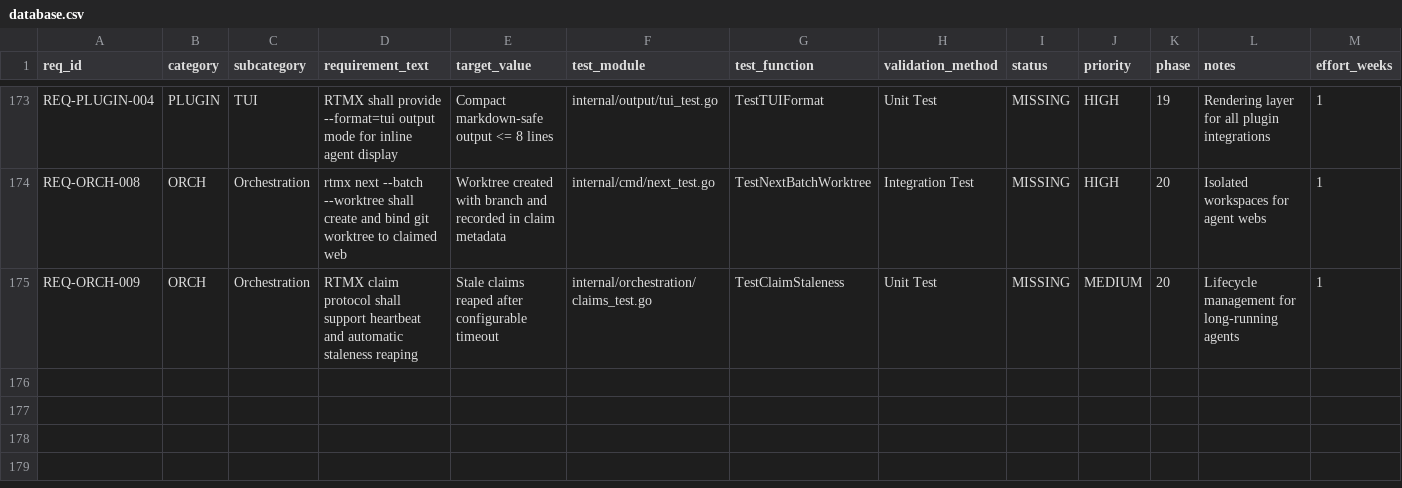
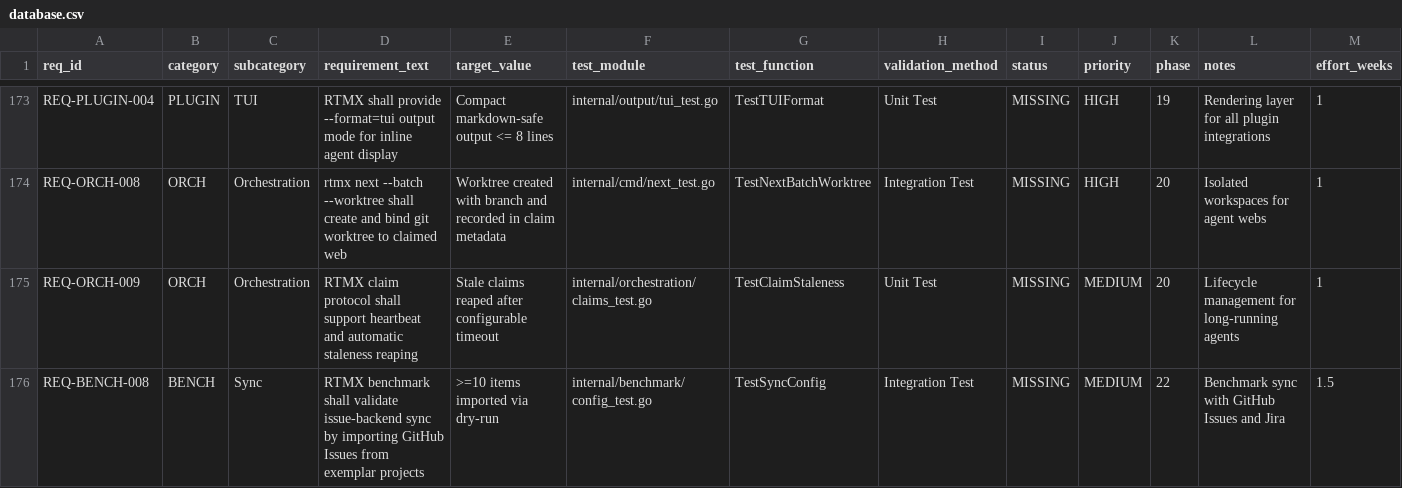
Before and after one commit to rtmx-ai/rtmx, a CSV file: .rtmx/database.csv, drawn as a sheet; only a part is shown, gaps mark what is left out; rows hold the shown columns only; the diff covers the shown part only; the diff names each change by its address in the sheet, - before the commit and + after, or states it on an @@ line.

```diff
--- a/.rtmx/database.csv
+++ b/.rtmx/database.csv
+row 176: REQ-BENCH-008 | BENCH | Sync | RTMX benchmark shall validate issue-backend sync by importing GitHub Issues from exemplar projects | >=10 items imported via dry-run | internal/benchmark/config_test.go | TestSyncConfig | Integration Test | MISSING | MEDIUM | 22 | Benchmark sync with GitHub Issues and Jira | 1.5
```
Also changed, not shown: 1 added row and 3 edited cells elsewhere in this file, 6 other files.
